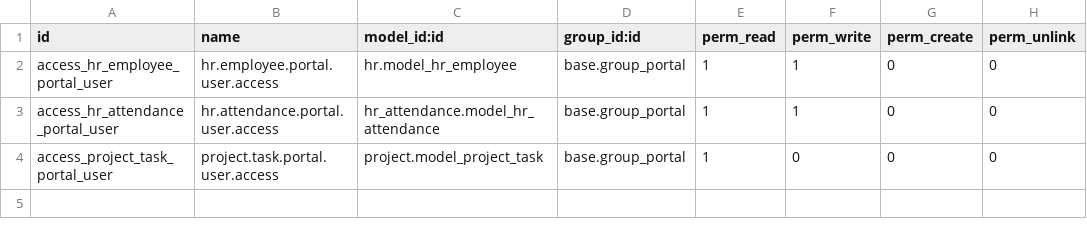
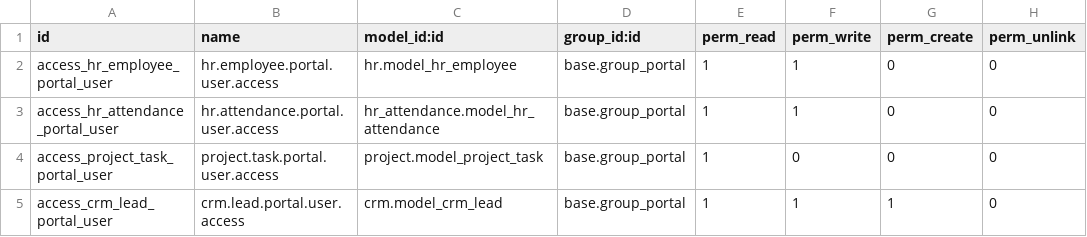
Before and after one commit to lovaraju987/odoo18_custom_addons, a CSV file: employee_self_service_portal/security/ir.model.access.csv, drawn as a sheet.

Commit message:
new crm lead features added in ess portal. working

```diff
--- a/employee_self_service_portal/security/ir.model.access.csv
+++ b/employee_self_service_portal/security/ir.model.access.csv
@@ -4 +4,2 @@ access_hr_attendance_portal_user,hr.attendance.portal.user.access,hr_attendance.
 access_project_task_portal_user,project.task.portal.user.access,project.model_project_task,base.group_portal,1,0,0,0
+access_crm_lead_portal_user,crm.lead.portal.user.access,crm.model_crm_lead,base.group_portal,1,1,1,0
```
Also changed, not shown: 6 other files.
